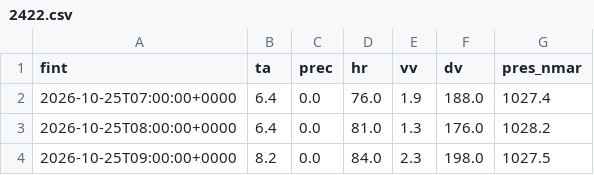
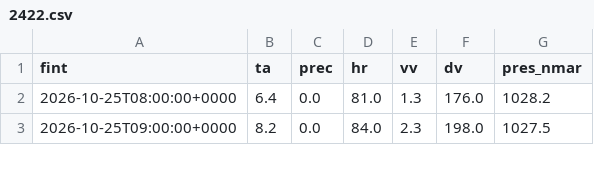
Before and after one commit to alvarocglez/visor_meteo, a CSV file: cache/observacion/2422.csv, drawn as a sheet; only a part is shown.

```diff
--- a/cache/observacion/2422.csv
+++ b/cache/observacion/2422.csv
@@ -1,3 +1,2 @@
 fint,ta,prec,hr,vv,dv,pres_nmar
-2026-10-25T07:00:00+0000,6.4,0.0,76.0,1.9,188.0,1027.4
 2026-10-25T08:00:00+0000,6.4,0.0,81.0,1.3,176.0,1028.2
```
Also changed, not shown: cache/observacion/1223P.csv, cache/observacion/2503B.csv, 43 other files.
